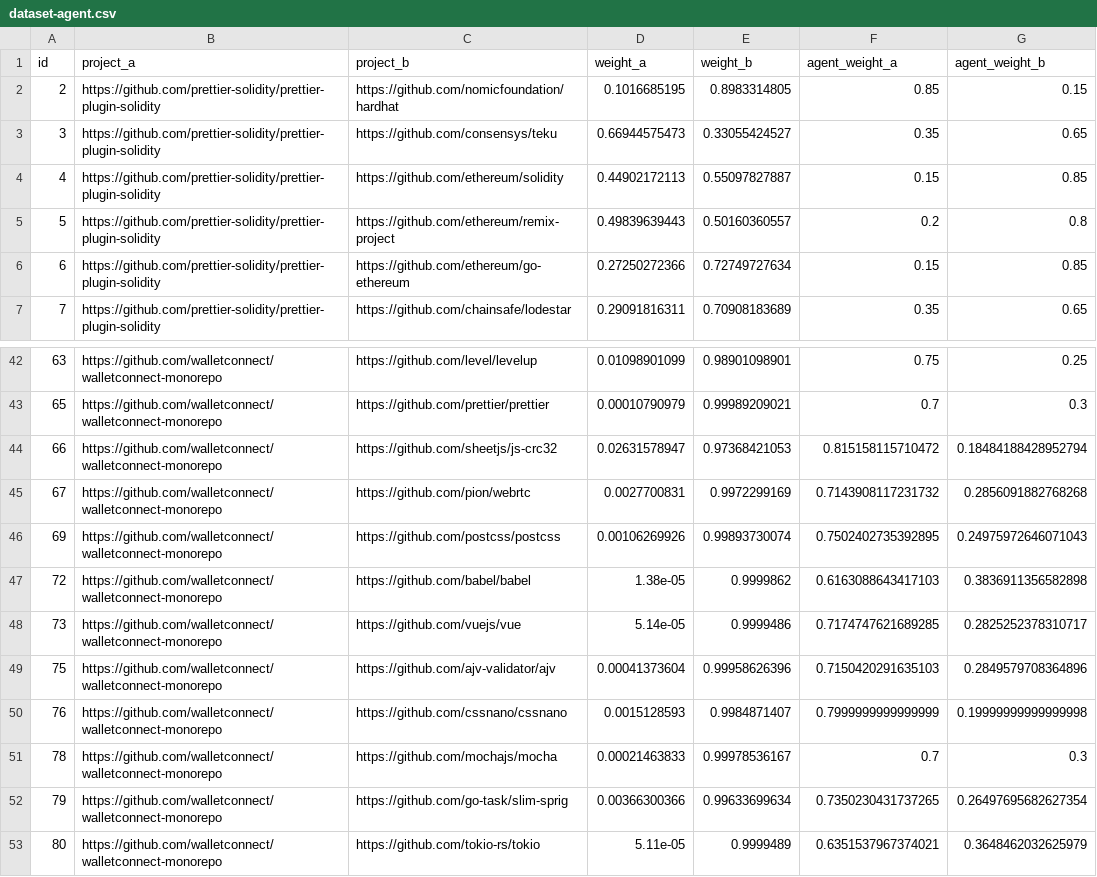
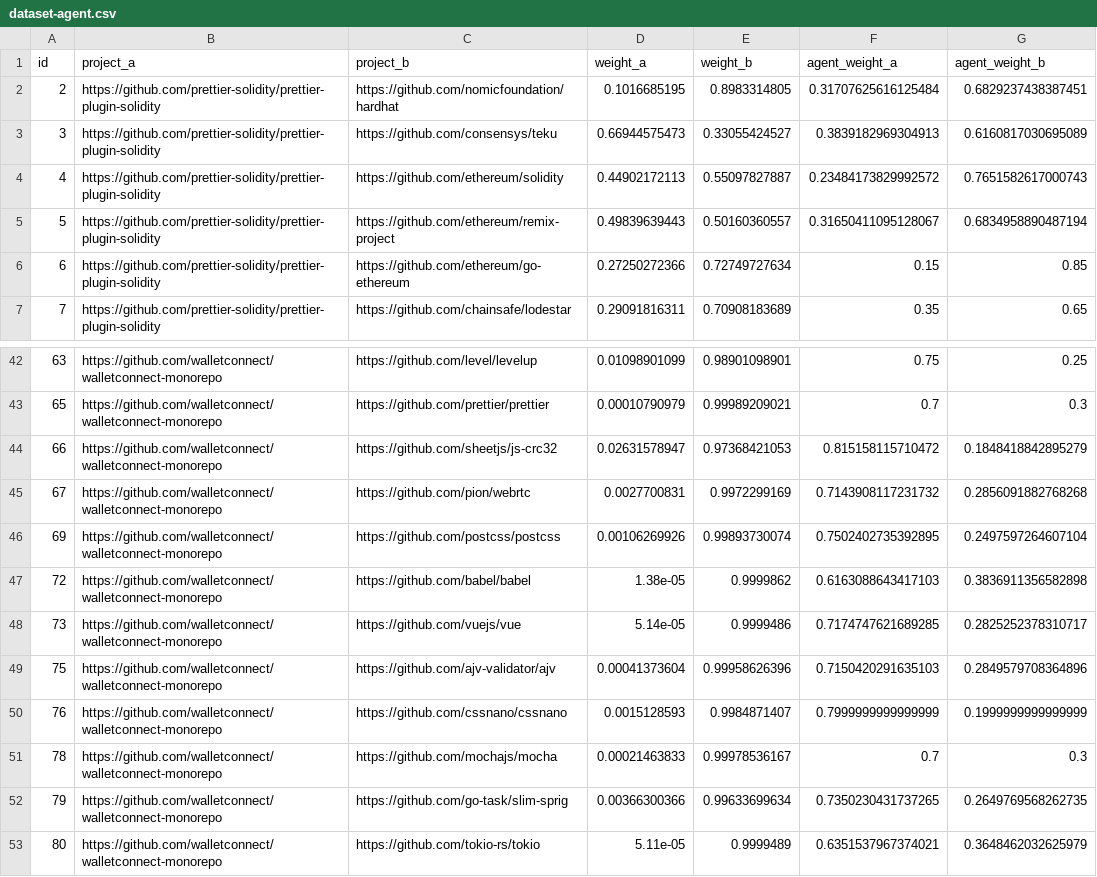
Before and after one commit to SHAO-Jiaqi757/deepfunding-agent, a CSV file: mini-contest/dataset-agent.csv, drawn as a sheet; only a part is shown, gaps mark what is left out.

```diff
--- a/mini-contest/dataset-agent.csv
+++ b/mini-contest/dataset-agent.csv
@@ -1,6 +1,6 @@
 id,project_a,project_b,weight_a,weight_b,agent_weight_a,agent_weight_b
-2,https://github.com/prettier-solidity/prettier-plugin-solidity,https://github.com/nomicfoundation/hardhat,0.1016685195,0.8983314805,0.85,0.15
-3,https://github.com/prettier-solidity/prettier-plugin-solidity,https://github.com/consensys/teku,0.66944575473,0.33055424527,0.35,0.65
-4,https://github.com/prettier-solidity/prettier-plugin-solidity,https://github.com/ethereum/solidity,0.44902172113,0.55097827887,0.15,0.85
-5,https://github.com/prettier-solidity/prettier-plugin-solidity,https://github.com/ethereum/remix-project,0.49839639443,0.50160360557,0.2,0.8
+2,https://github.com/prettier-solidity/prettier-plugin-solidity,https://github.com/nomicfoundation/hardhat,0.1016685195,0.8983314805,0.31707625616125484,0.6829237438387451
+3,https://github.com/prettier-solidity/prettier-plugin-solidity,https://github.com/consensys/teku,0.66944575473,0.33055424527,0.3839182969304913,0.6160817030695089
+4,https://github.com/prettier-solidity/prettier-plugin-solidity,https://github.com/ethereum/solidity,0.44902172113,0.55097827887,0.23484173829992572,0.7651582617000743
+5,https://github.com/prettier-solidity/prettier-plugin-solidity,https://github.com/ethereum/remix-project,0.49839639443,0.50160360557,0.31650411095128067,0.6834958890487194
 6,https://github.com/prettier-solidity/prettier-plugin-solidity,https://github.com/ethereum/go-ethereum,0.27250272366,0.72749727634,0.15,0.85
@@ -43,5 +43,5 @@ id,project_a,project_b,weight_a,weight_b,agent_weight_a,agent_weight_b
 65,https://github.com/walletconnect/walletconnect-monorepo,https://github.com/prettier/prettier,0.00010790979,0.99989209021,0.7,0.3
-66,https://github.com/walletconnect/walletconnect-monorepo,https://github.com/sheetjs/js-crc32,0.02631578947,0.97368421053,0.815158115710472,0.18484188428952794
+66,https://github.com/walletconnect/walletconnect-monorepo,https://github.com/sheetjs/js-crc32,0.02631578947,0.97368421053,0.815158115710472,0.1848418842895279
 67,https://github.com/walletconnect/walletconnect-monorepo,https://github.com/pion/webrtc,0.0027700831,0.9972299169,0.7143908117231732,0.2856091882768268
-69,https://github.com/walletconnect/walletconnect-monorepo,https://github.com/postcss/postcss,0.00106269926,0.99893730074,0.7502402735392895,0.24975972646071043
+69,https://github.com/walletconnect/walletconnect-monorepo,https://github.com/postcss/postcss,0.00106269926,0.99893730074,0.7502402735392895,0.2497597264607104
 72,https://github.com/walletconnect/walletconnect-monorepo,https://github.com/babel/babel,1.38e-05,0.9999862,0.6163088643417103,0.3836911356582898
@@ -49,5 +49,5 @@ id,project_a,project_b,weight_a,weight_b,agent_weight_a,agent_weight_b
 75,https://github.com/walletconnect/walletconnect-monorepo,https://github.com/ajv-validator/ajv,0.00041373604,0.99958626396,0.7150420291635103,0.2849579708364896
-76,https://github.com/walletconnect/walletconnect-monorepo,https://github.com/cssnano/cssnano,0.0015128593,0.9984871407,0.7999999999999999,0.19999999999999998
+76,https://github.com/walletconnect/walletconnect-monorepo,https://github.com/cssnano/cssnano,0.0015128593,0.9984871407,0.7999999999999999,0.1999999999999999
 78,https://github.com/walletconnect/walletconnect-monorepo,https://github.com/mochajs/mocha,0.00021463833,0.99978536167,0.7,0.3
-79,https://github.com/walletconnect/walletconnect-monorepo,https://github.com/go-task/slim-sprig,0.00366300366,0.99633699634,0.7350230431737265,0.26497695682627354
+79,https://github.com/walletconnect/walletconnect-monorepo,https://github.com/go-task/slim-sprig,0.00366300366,0.99633699634,0.7350230431737265,0.2649769568262735
 80,https://github.com/walletconnect/walletconnect-monorepo,https://github.com/tokio-rs/tokio,5.11e-05,0.9999489,0.6351537967374021,0.3648462032625979
```
Also changed, not shown: 1 other file.
